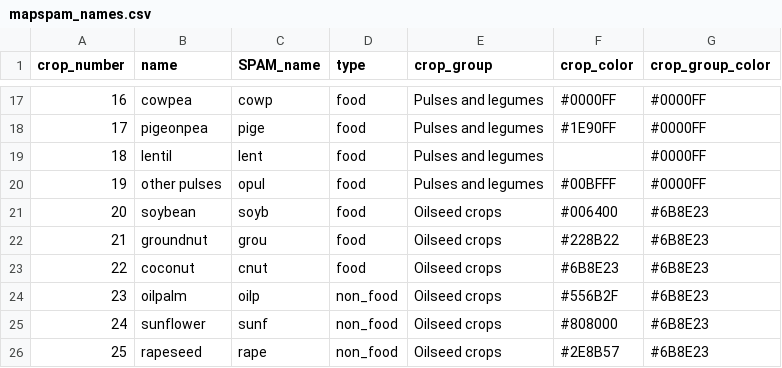
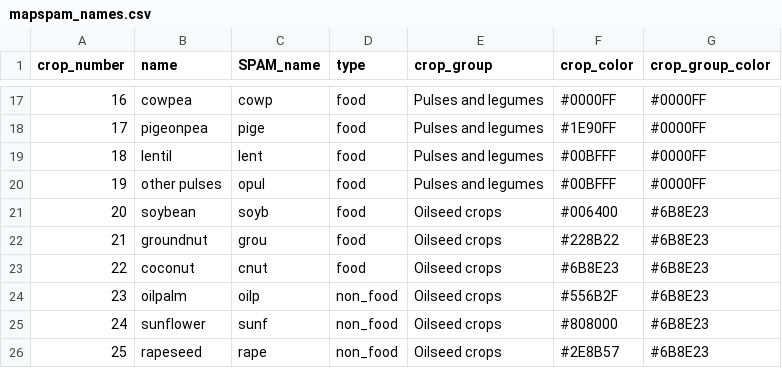
Before and after one commit to wri/MAPSPAM, a CSV file: metadata_tables/mapspam_names.csv, drawn as a sheet; only a part is shown, gaps mark what is left out.

Commit message:
Update mapspam_names.csv

```diff
--- a/metadata_tables/mapspam_names.csv
+++ b/metadata_tables/mapspam_names.csv
@@ -18,3 +18,3 @@
 17,pigeonpea,pige,food,Pulses and legumes,#1E90FF,#0000FF
-18,lentil,lent,food,Pulses and legumes,,#0000FF
+18,lentil,lent,food,Pulses and legumes,#00BFFF,#0000FF
 19,other pulses,opul,food,Pulses and legumes,#00BFFF,#0000FF
```
